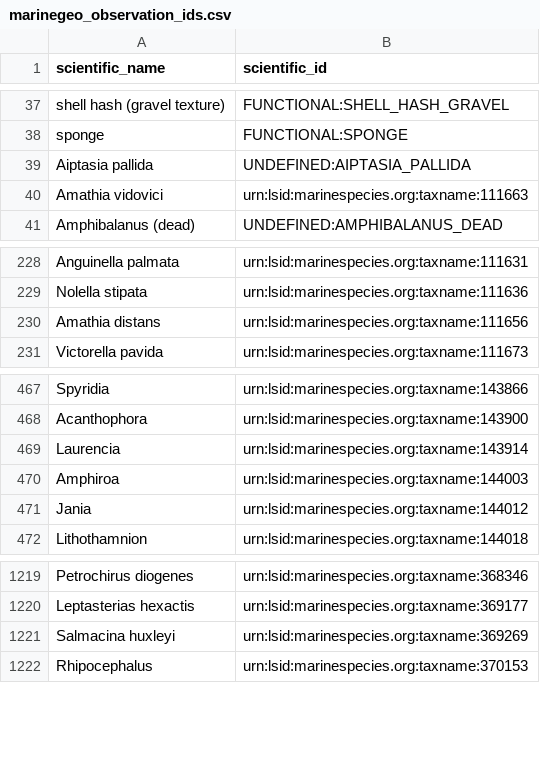
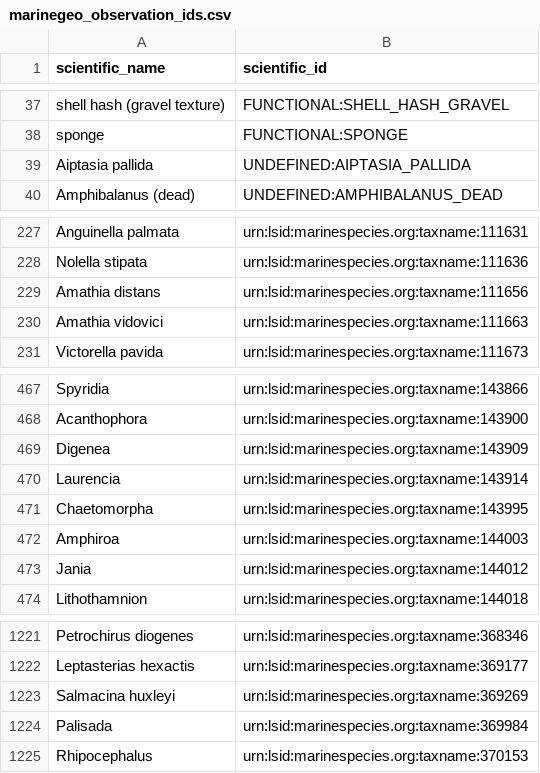
Before and after one commit to Smithsonian/marinegeo-metadata, a CSV file: taxonomy-and-functional-groups/observation-lookup/marinegeo_observation_ids.csv, drawn as a sheet; only a part is shown, gaps mark what is left out.

```diff
--- a/taxonomy-and-functional-groups/observation-lookup/marinegeo_observation_ids.csv
+++ b/taxonomy-and-functional-groups/observation-lookup/marinegeo_observation_ids.csv
@@ -39,3 +39,2 @@ sponge,FUNCTIONAL:SPONGE
 Aiptasia pallida,UNDEFINED:AIPTASIA_PALLIDA
-Amathia vidovici,urn:lsid:marinespecies.org:taxname:111663
 Amphibalanus (dead),UNDEFINED:AMPHIBALANUS_DEAD
@@ -230,2 +229,3 @@ Nolella stipata,urn:lsid:marinespecies.org:taxname:111636
 Amathia distans,urn:lsid:marinespecies.org:taxname:111656
+Amathia vidovici,urn:lsid:marinespecies.org:taxname:111663
 Victorella pavida,urn:lsid:marinespecies.org:taxname:111673
@@ -468,3 +468,5 @@ Spyridia,urn:lsid:marinespecies.org:taxname:143866
 Acanthophora,urn:lsid:marinespecies.org:taxname:143900
+Digenea,urn:lsid:marinespecies.org:taxname:143909
 Laurencia,urn:lsid:marinespecies.org:taxname:143914
+Chaetomorpha,urn:lsid:marinespecies.org:taxname:143995
 Amphiroa,urn:lsid:marinespecies.org:taxname:144003
@@ -1221,2 +1223,3 @@ Leptasterias hexactis,urn:lsid:marinespecies.org:taxname:369177
 Salmacina huxleyi,urn:lsid:marinespecies.org:taxname:369269
+Palisada,urn:lsid:marinespecies.org:taxname:369984
 Rhipocephalus,urn:lsid:marinespecies.org:taxname:370153
```
Also changed, not shown: taxonomy-and-functional-groups/functional-group-lookup/vegetation.csv, taxonomy-and-functional-groups/taxonomic-lookup/marinegeo_taxonomic_lookup.csv, 1 other file.
